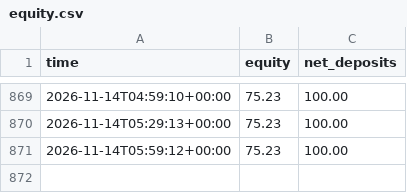
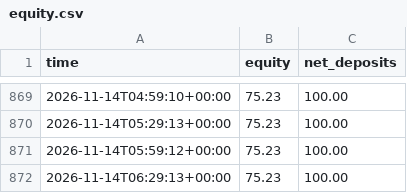
Before and after one commit to Quincith/trading-bots, a CSV file: aggressive/equity.csv, drawn as a sheet; only a part is shown, gaps mark what is left out; the diff names each change by its address in the sheet, - before the commit and + after, or states it on an @@ line.

```diff
--- a/aggressive/equity.csv
+++ b/aggressive/equity.csv
+row 872: 2026-11-14T06:29:13+00:00 | 75.23 | 100.00
```
Also changed, not shown: copycat/equity.csv, medium/equity.csv, 12 other files.
